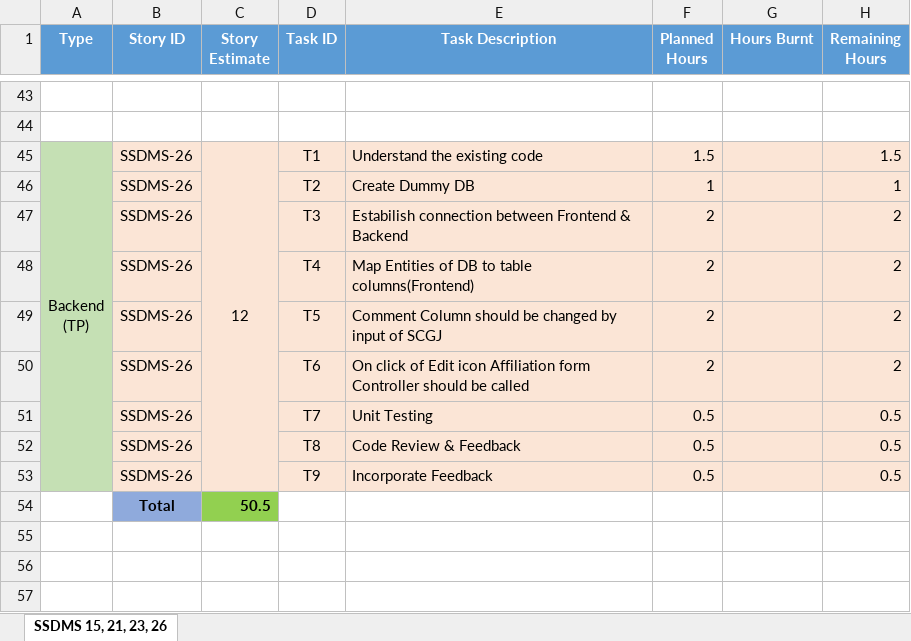
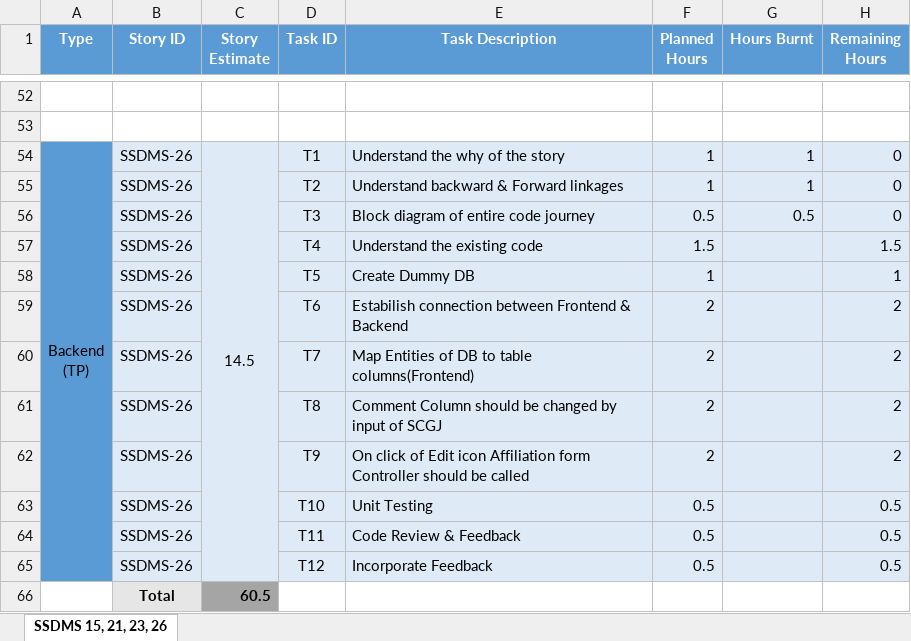
Before and after one commit to SmaltAndBeryl/Internship_2017, an Excel workbook: TeamDetails/TasksBreakDown/PranjalSingh.xlsx, sheet SSDMS 15, 21, 23, 26, drawn as a sheet; only a part is shown, gaps mark what is left out; values as stored, in another font and other column widths than the file's, no borders; addresses are those after the commit; the diff covers the shown part only; the diff names each change by its address in the sheet, - before the commit and + after, or states it on an @@ line.

Commit message:
Author          : Pranjal Kumar Singh Story Id        : SSDMS: 15, 21, 23,26 Files Modified  : PranjalSingh.xlsx Description     : Sprint Tracking Sheet modified for Tasks Breakdown. Reviewed by     : Ruchi Pareek

```diff
--- a/TeamDetails/TasksBreakDown/PranjalSingh.xlsx (sheet SSDMS 15, 21, 23, 26)
+++ b/TeamDetails/TasksBreakDown/PranjalSingh.xlsx (sheet SSDMS 15, 21, 23, 26)
-A54 fill: #C5E0B4
+A54 fill: #5B9BD5
-B54:H54 fill: #FBE5D6
+B54:H54 fill: #DEEBF7
-C54 (Story Estimate): 12
+C54 (Story Estimate): 14.5
-E54 (Task Description): Understand the existing code
+E54 (Task Description): Understand the why of the story
-F54 (Planned Hours): 1.5
+F54 (Planned Hours): 1
-G54 (Hours Burnt): (empty)
+G54 (Hours Burnt): 1
-H54 (Remaining Hours): 1.5
+H54 (Remaining Hours): 0
+row 55:  | SSDMS-26 |  | T2 | Understand backward & Forward linkages | 1 | 1 | 0
+row 56:  | SSDMS-26 |  | T3 | Block diagram of entire code journey | 0.5 | 0.5 | 0
+row 57:  | SSDMS-26 |  | T4 | Understand the existing code | 1.5 |  | 1.5
-A58:A65 fill: #C5E0B4
+A58:A65 fill: #5B9BD5
-B58:H65 fill: #FBE5D6
+B58:H65 fill: #DEEBF7
-D58 (Task ID): T2
+D58 (Task ID): T5
-D59 (Task ID): T3
+D59 (Task ID): T6
-D60 (Task ID): T4
+D60 (Task ID): T7
-D61 (Task ID): T5
+D61 (Task ID): T8
-D62 (Task ID): T6
+D62 (Task ID): T9
-D63 (Task ID): T7
+D63 (Task ID): T10
-D64 (Task ID): T8
+D64 (Task ID): T11
-D65 (Task ID): T9
+D65 (Task ID): T12
-B66 fill: #8FAADC
+B66 fill: #E7E6E6
-C66 (Story Estimate): 50.5
+C66 (Story Estimate): 60.5
-C66 fill: #92D050
+C66 fill: #A5A5A5
```
Also changed, not shown: 9 added rows, 49 edited cells and cell formats elsewhere in this sheet, formulas that keep their value.
